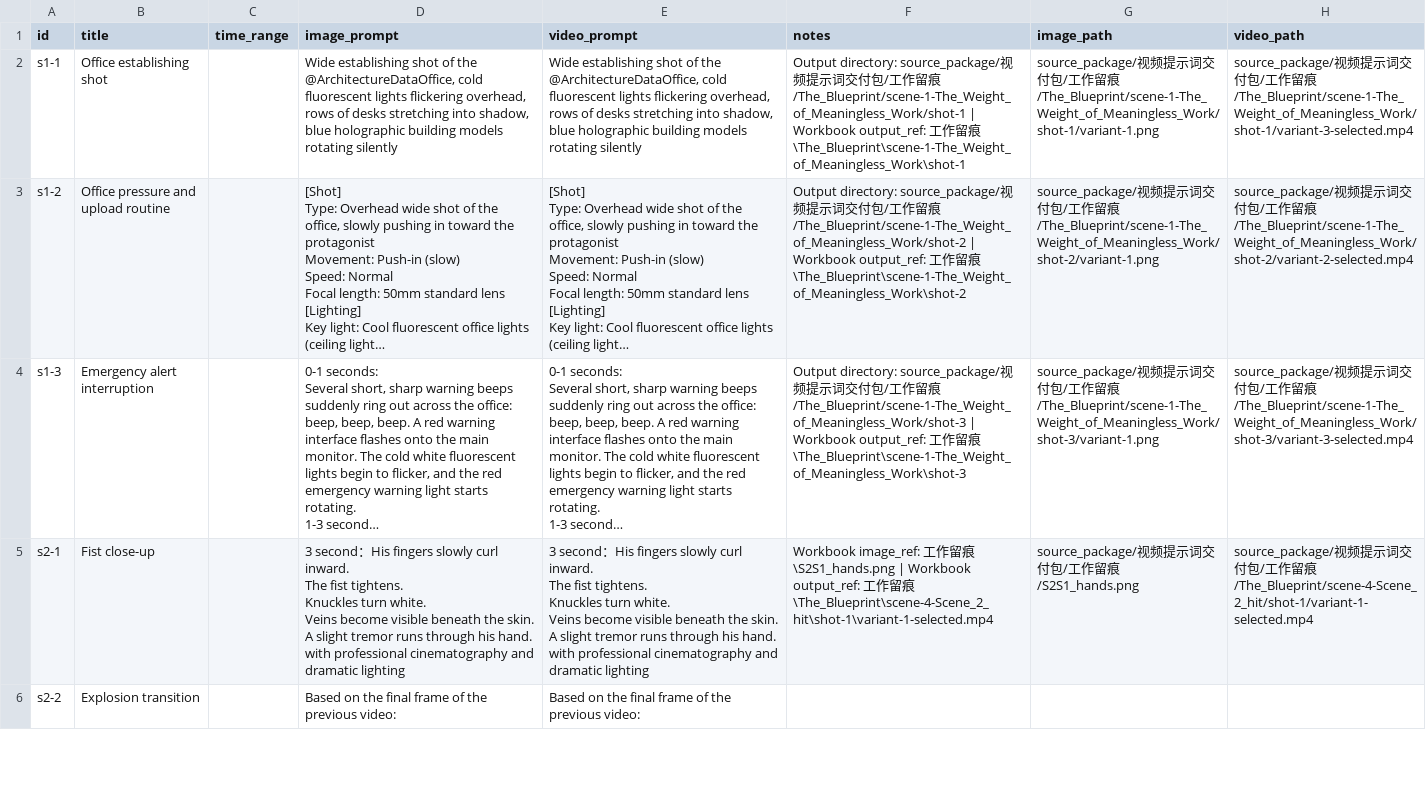
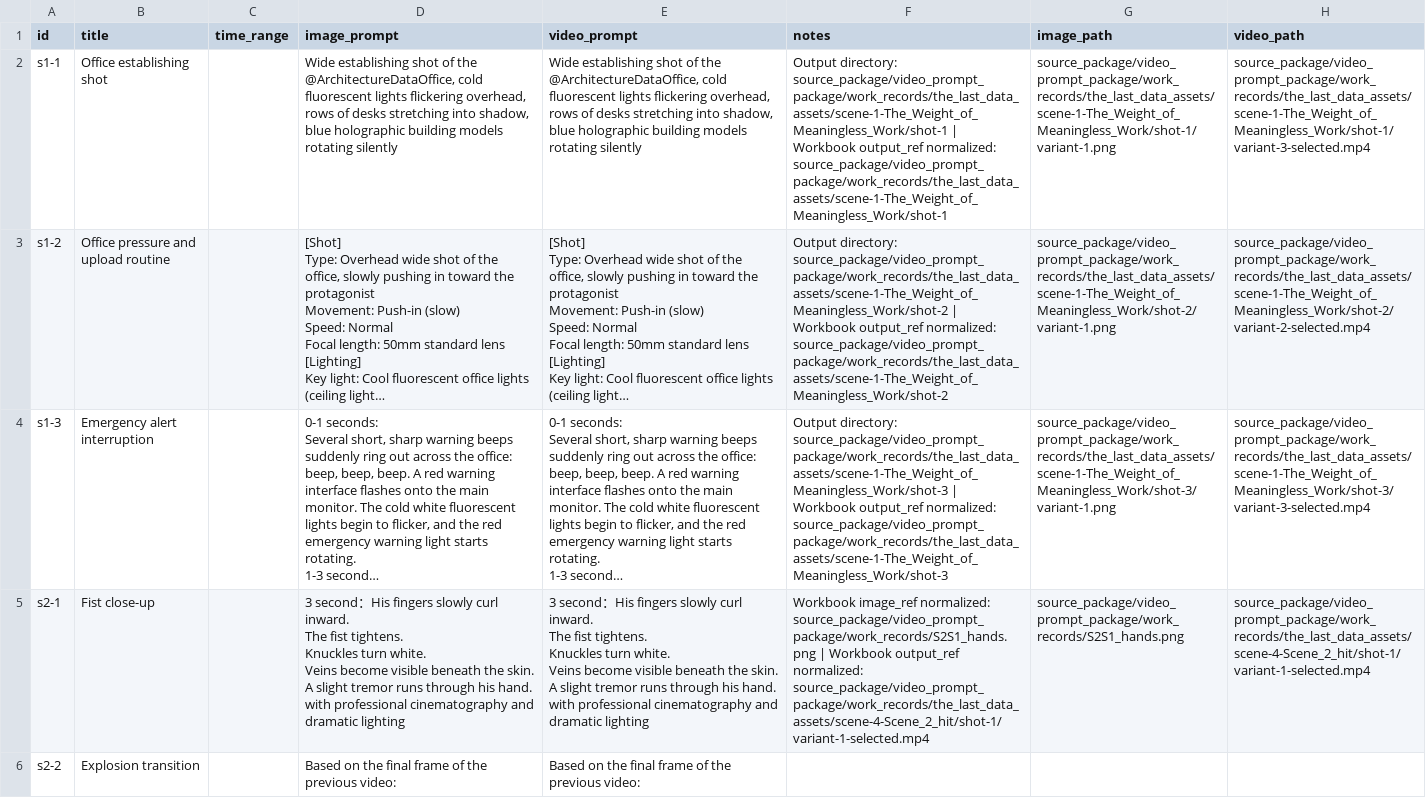
Before and after one commit to YaoliMa33/AI_generated_video_tld, a CSV file: data/output/prompt_table.csv, drawn as a sheet; only a part is shown; long unchanged cells end in …; the diff covers the shown part only; the diff names each change by its address in the sheet, - before the commit and + after, or states it on an @@ line.

Commit message:
Rename project asset paths to English

```diff
--- a/data/output/prompt_table.csv
+++ b/data/output/prompt_table.csv
-F2 (notes): Output directory: source_package/视频提示词交付包/工作留痕/The_Blueprint/scene-1-The_Weight_of_Meaningless_Work/shot-1 | Workbook output_ref: 工作留痕\The_Blueprint\scene-1-The_Weight_of_Meaningless_Work\shot-1
+F2 (notes): Output directory: source_package/video_prompt_package/work_records/the_last_data_assets/scene-1-The_Weight_of_Meaningless_Work/shot-1 | Workbook output_ref normalized: source_package/video_prompt_package/work_records/the_last_data_assets/scene-1-The_Weight_of_Meaningless_Work/shot-1
-G2 (image_path): source_package/视频提示词交付包/工作留痕/The_Blueprint/scene-1-The_Weight_of_Meaningless_Work/shot-1/variant-1.png
+G2 (image_path): source_package/video_prompt_package/work_records/the_last_data_assets/scene-1-The_Weight_of_Meaningless_Work/shot-1/variant-1.png
-H2 (video_path): source_package/视频提示词交付包/工作留痕/The_Blueprint/scene-1-The_Weight_of_Meaningless_Work/shot-1/variant-3-selected.mp4
+H2 (video_path): source_package/video_prompt_package/work_records/the_last_data_assets/scene-1-The_Weight_of_Meaningless_Work/shot-1/variant-3-selected.mp4
-F3 (notes): Output directory: source_package/视频提示词交付包/工作留痕/The_Blueprint/scene-1-The_Weight_of_Meaningless_Work/shot-2 | Workbook output_ref: 工作留痕\The_Blueprint\scene-1-The_Weight_of_Meaningless_Work\shot-2
+F3 (notes): Output directory: source_package/video_prompt_package/work_records/the_last_data_assets/scene-1-The_Weight_of_Meaningless_Work/shot-2 | Workbook output_ref normalized: source_package/video_prompt_package/work_records/the_last_data_assets/scene-1-The_Weight_of_Meaningless_Work/shot-2
-G3 (image_path): source_package/视频提示词交付包/工作留痕/The_Blueprint/scene-1-The_Weight_of_Meaningless_Work/shot-2/variant-1.png
+G3 (image_path): source_package/video_prompt_package/work_records/the_last_data_assets/scene-1-The_Weight_of_Meaningless_Work/shot-2/variant-1.png
-H3 (video_path): source_package/视频提示词交付包/工作留痕/The_Blueprint/scene-1-The_Weight_of_Meaningless_Work/shot-2/variant-2-selected.mp4
+H3 (video_path): source_package/video_prompt_package/work_records/the_last_data_assets/scene-1-The_Weight_of_Meaningless_Work/shot-2/variant-2-selected.mp4
-F4 (notes): Output directory: source_package/视频提示词交付包/工作留痕/The_Blueprint/scene-1-The_Weight_of_Meaningless_Work/shot-3 | Workbook output_ref: 工作留痕\The_Blueprint\scene-1-The_Weight_of_Meaningless_Work\shot-3
+F4 (notes): Output directory: source_package/video_prompt_package/work_records/the_last_data_assets/scene-1-The_Weight_of_Meaningless_Work/shot-3 | Workbook output_ref normalized: source_package/video_prompt_package/work_records/the_last_data_assets/scene-1-The_Weight_of_Meaningless_Work/shot-3
-G4 (image_path): source_package/视频提示词交付包/工作留痕/The_Blueprint/scene-1-The_Weight_of_Meaningless_Work/shot-3/variant-1.png
+G4 (image_path): source_package/video_prompt_package/work_records/the_last_data_assets/scene-1-The_Weight_of_Meaningless_Work/shot-3/variant-1.png
-H4 (video_path): source_package/视频提示词交付包/工作留痕/The_Blueprint/scene-1-The_Weight_of_Meaningless_Work/shot-3/variant-3-selected.mp4
+H4 (video_path): source_package/video_prompt_package/work_records/the_last_data_assets/scene-1-The_Weight_of_Meaningless_Work/shot-3/variant-3-selected.mp4
-F5 (notes): Workbook image_ref: 工作留痕\S2S1_hands.png | Workbook output_ref: 工作留痕\The_Blueprint\scene-4-Scene_2_hit\shot-1\variant-1-selected.mp4
+F5 (notes): Workbook image_ref normalized: source_package/video_prompt_package/work_records/S2S1_hands.png | Workbook output_ref normalized: source_package/video_prompt_package/work_records/the_last_data_assets/scene-4-Scene_2_hit/shot-1/variant-1-selected.mp4
-G5 (image_path): source_package/视频提示词交付包/工作留痕/S2S1_hands.png
+G5 (image_path): source_package/video_prompt_package/work_records/S2S1_hands.png
-H5 (video_path): source_package/视频提示词交付包/工作留痕/The_Blueprint/scene-4-Scene_2_hit/shot-1/variant-1-selected.mp4
+H5 (video_path): source_package/video_prompt_package/work_records/the_last_data_assets/scene-4-Scene_2_hit/shot-1/variant-1-selected.mp4
```
Also changed, not shown: 8 edited cells elsewhere in this file, 42 other files.
